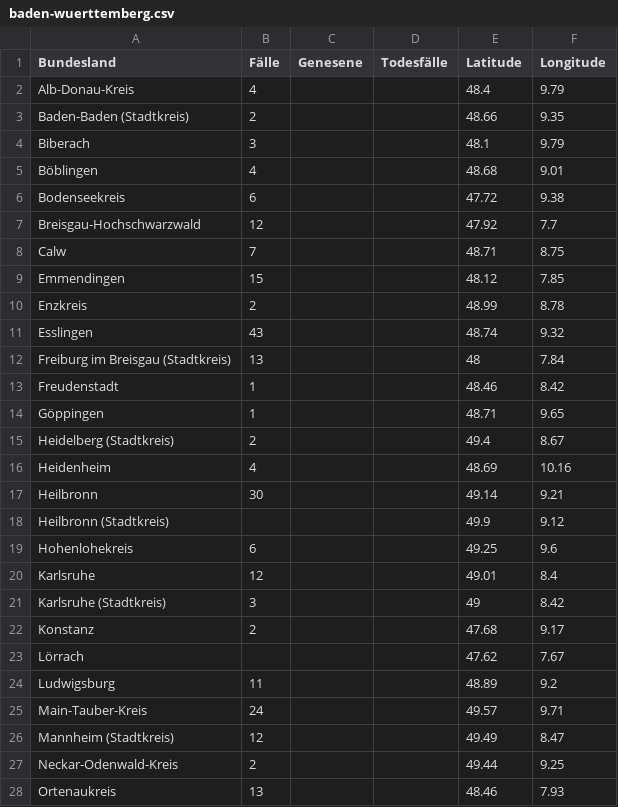
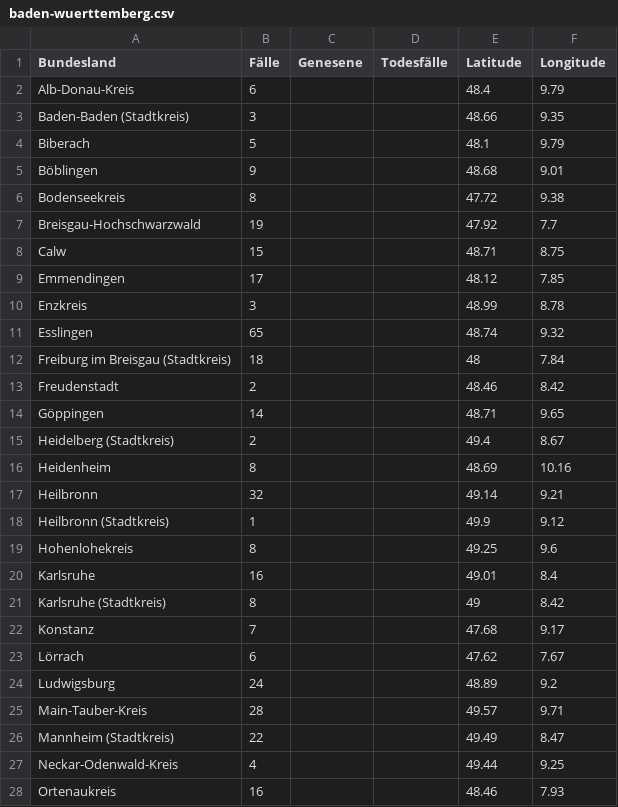
Before and after one commit to ChaliZhg/corona, a CSV file: data/baden-wuerttemberg.csv, drawn as a sheet; only a part is shown; the diff covers the shown part only.

Commit message:
update baden wuerttemberg

```diff
--- a/data/baden-wuerttemberg.csv
+++ b/data/baden-wuerttemberg.csv
@@ -1,28 +1,28 @@
 Bundesland,Fälle,Genesene,Todesfälle,Latitude,Longitude
-Alb-Donau-Kreis,4,,,48.4,9.79
-Baden-Baden (Stadtkreis),2,,,48.66,9.35
-Biberach,3,,,48.1,9.79
-Böblingen,4,,,48.68,9.01
-Bodenseekreis,6,,,47.72,9.38
-Breisgau-Hochschwarzwald,12,,,47.92,7.7
-Calw,7,,,48.71,8.75
-Emmendingen,15,,,48.12,7.85
-Enzkreis,2,,,48.99,8.78
-Esslingen,43,,,48.74,9.32
-Freiburg im Breisgau (Stadtkreis),13,,,48,7.84
-Freudenstadt,1,,,48.46,8.42
-Göppingen,1,,,48.71,9.65
+Alb-Donau-Kreis,6,,,48.4,9.79
+Baden-Baden (Stadtkreis),3,,,48.66,9.35
+Biberach,5,,,48.1,9.79
+Böblingen,9,,,48.68,9.01
+Bodenseekreis,8,,,47.72,9.38
+Breisgau-Hochschwarzwald,19,,,47.92,7.7
+Calw,15,,,48.71,8.75
+Emmendingen,17,,,48.12,7.85
+Enzkreis,3,,,48.99,8.78
+Esslingen,65,,,48.74,9.32
+Freiburg im Breisgau (Stadtkreis),18,,,48,7.84
+Freudenstadt,2,,,48.46,8.42
+Göppingen,14,,,48.71,9.65
 Heidelberg (Stadtkreis),2,,,49.4,8.67
-Heidenheim,4,,,48.69,10.16
-Heilbronn,30,,,49.14,9.21
-Heilbronn (Stadtkreis),,,,49.9,9.12
-Hohenlohekreis,6,,,49.25,9.6
-Karlsruhe,12,,,49.01,8.4
-Karlsruhe (Stadtkreis),3,,,49,8.42
-Konstanz,2,,,47.68,9.17
-Lörrach,,,,47.62,7.67
-Ludwigsburg,11,,,48.89,9.2
-Main-Tauber-Kreis,24,,,49.57,9.71
-Mannheim (Stadtkreis),12,,,49.49,8.47
-Neckar-Odenwald-Kreis,2,,,49.44,9.25
-Ortenaukreis,13,,,48.46,7.93
+Heidenheim,8,,,48.69,10.16
+Heilbronn,32,,,49.14,9.21
+Heilbronn (Stadtkreis),1,,,49.9,9.12
+Hohenlohekreis,8,,,49.25,9.6
+Karlsruhe,16,,,49.01,8.4
+Karlsruhe (Stadtkreis),8,,,49,8.42
+Konstanz,7,,,47.68,9.17
+Lörrach,6,,,47.62,7.67
+Ludwigsburg,24,,,48.89,9.2
+Main-Tauber-Kreis,28,,,49.57,9.71
+Mannheim (Stadtkreis),22,,,49.49,8.47
+Neckar-Odenwald-Kreis,4,,,49.44,9.25
+Ortenaukreis,16,,,48.46,7.93
```
Also changed, not shown: 15 edited cells elsewhere in this file.
